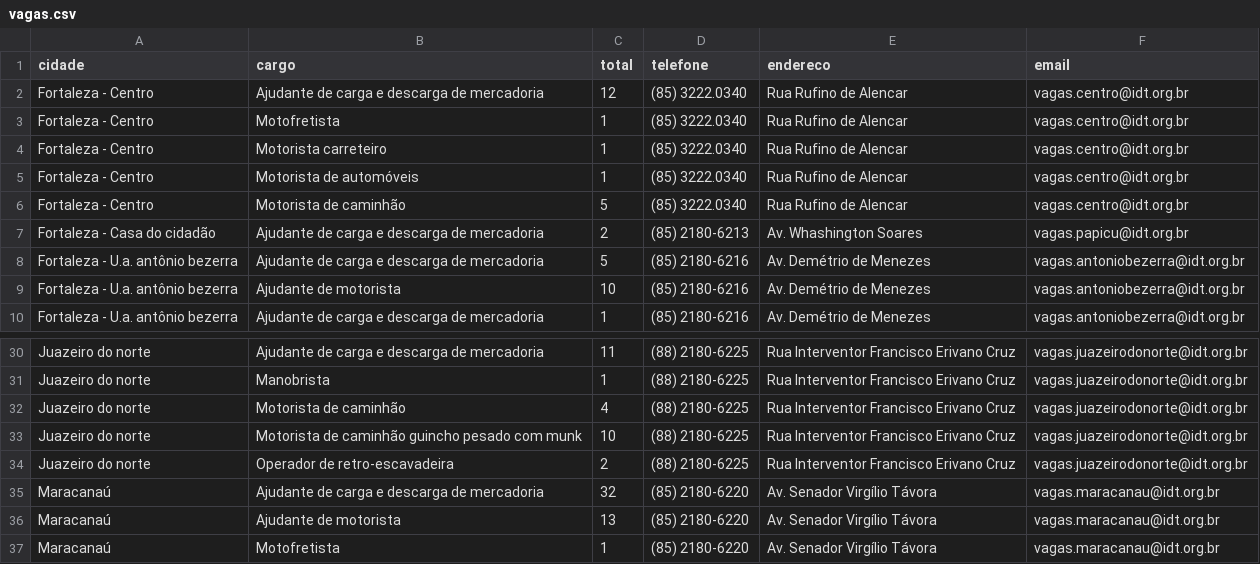
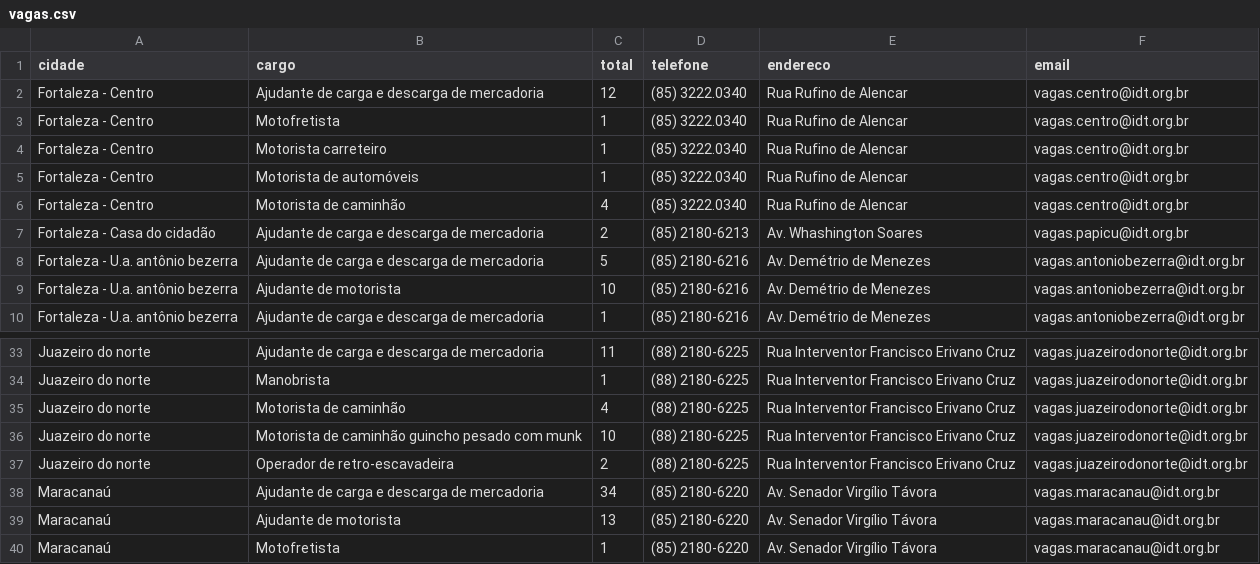
Before and after one commit to jfilhoempresarial-ops/tralienigena, a CSV file: vagas.csv, drawn as a sheet; only a part is shown, gaps mark what is left out; the diff covers the shown part only.

```diff
--- a/vagas.csv
+++ b/vagas.csv
@@ -5,3 +5,3 @@ Fortaleza - Centro,Motorista carreteiro,1,(85) 3222.0340,Rua Rufino de Alencar,v
 Fortaleza - Centro,Motorista de automóveis,1,(85) 3222.0340,Rua Rufino de Alencar,vagas.centro@idt.org.br
-Fortaleza - Centro,Motorista de caminhão,5,(85) 3222.0340,Rua Rufino de Alencar,vagas.centro@idt.org.br
+Fortaleza - Centro,Motorista de caminhão,4,(85) 3222.0340,Rua Rufino de Alencar,vagas.centro@idt.org.br
 Fortaleza - Casa do cidadão,Ajudante de carga e descarga de mercadoria,2,(85) 2180-6213,Av. Whashington Soares,vagas.papicu@idt.org.br
@@ -34,3 +37,3 @@ Juazeiro do norte,Motorista de caminhão guincho pesado com munk,10,(88) 2180-62
 Juazeiro do norte,Operador de retro-escavadeira,2,(88) 2180-6225,Rua Interventor Francisco Erivano Cruz,vagas.juazeirodonorte@idt.org.br
-Maracanaú,Ajudante de carga e descarga de mercadoria,32,(85) 2180-6220,Av. Senador Virgílio Távora,vagas.maracanau@idt.org.br
+Maracanaú,Ajudante de carga e descarga de mercadoria,34,(85) 2180-6220,Av. Senador Virgílio Távora,vagas.maracanau@idt.org.br
 Maracanaú,Ajudante de motorista,13,(85) 2180-6220,Av. Senador Virgílio Távora,vagas.maracanau@idt.org.br
```
Also changed, not shown: 5 added rows, 1 removed row and 3 edited cells elsewhere in this file.
